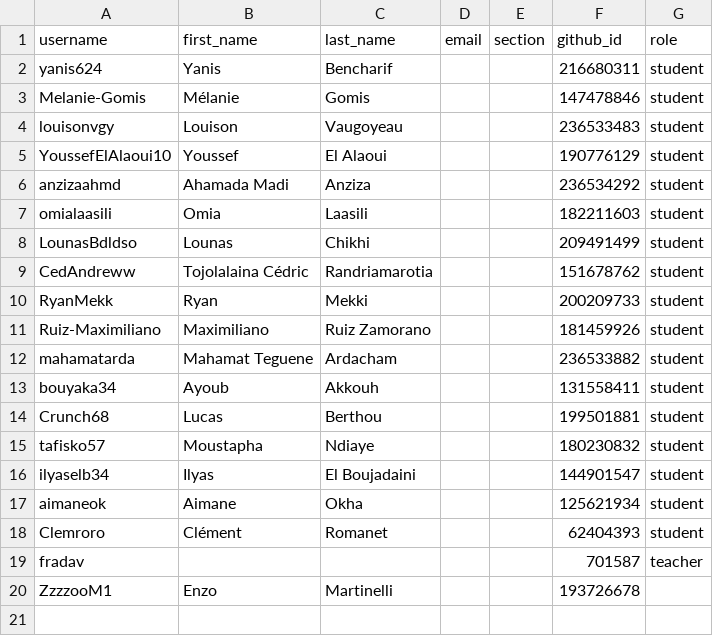
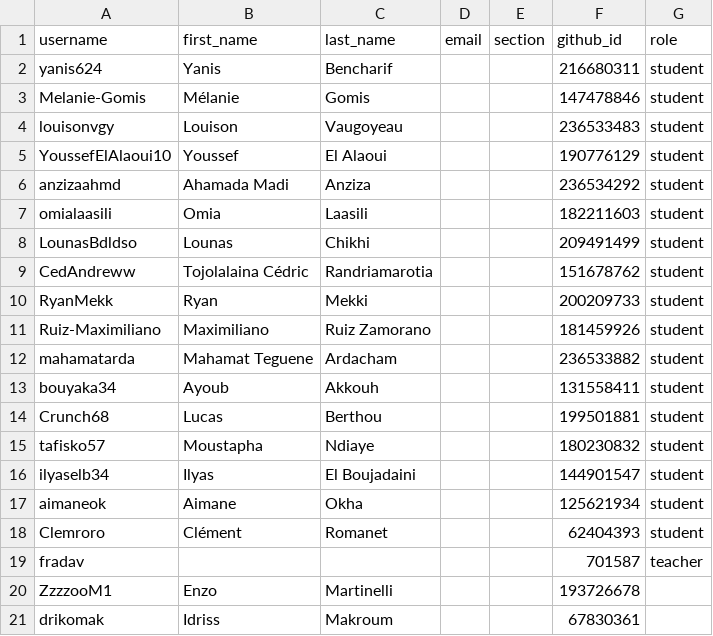
Before and after one commit to miashs-2026-programmation/classroom50, a CSV file: programmation-avancee/roster.csv, drawn as a sheet.

Commit message:
[Classroom 50] roster: add drikomak to programmation-avancee (gh teacher roster add)

```diff
--- a/programmation-avancee/roster.csv
+++ b/programmation-avancee/roster.csv
@@ -20 +20,2 @@ fradav,,,,,701587,teacher
 ZzzzooM1,Enzo,Martinelli,,,193726678,
+drikomak,Idriss,Makroum,,,67830361,
```
